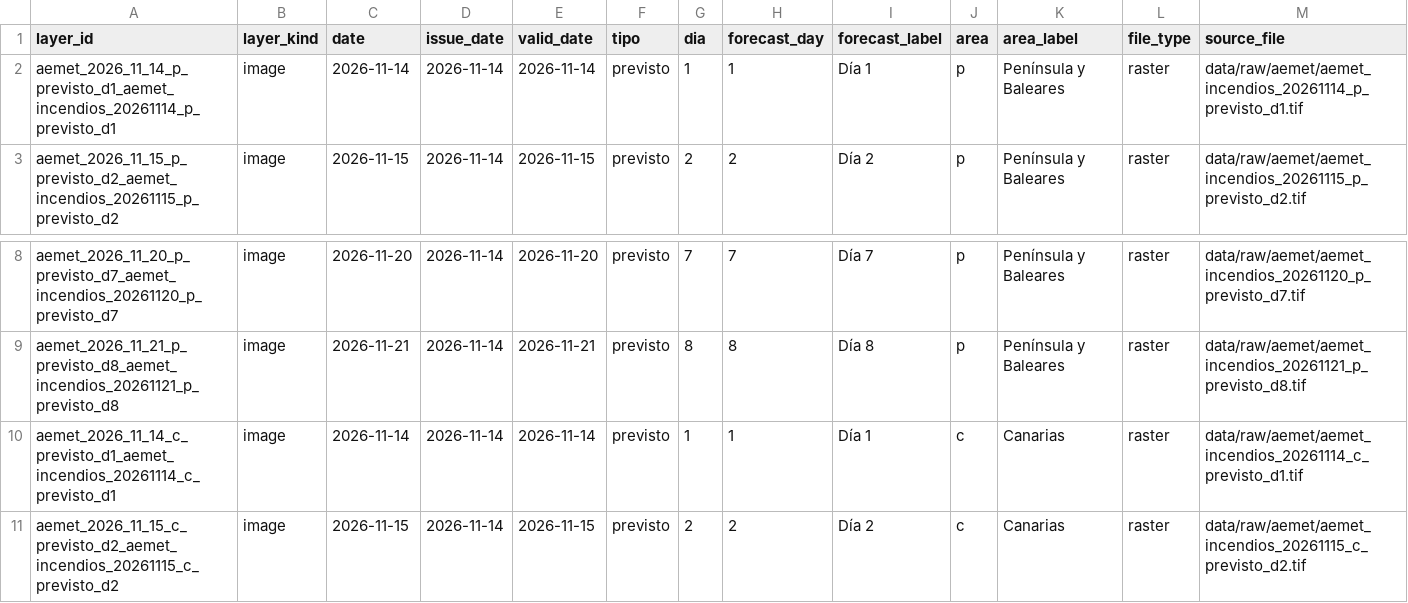
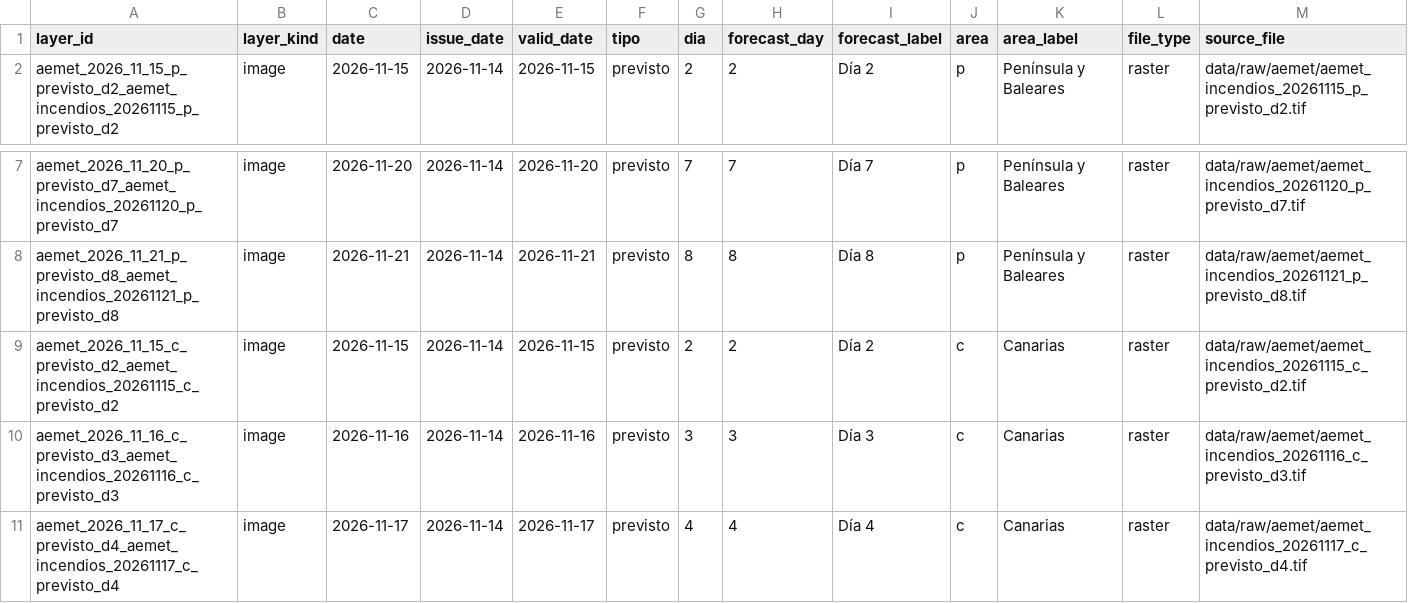
Before and after one commit to santiagomota/visor-fuego, a CSV file: assets/aemet/layers.csv, drawn as a sheet; only a part is shown, gaps mark what is left out; the shorter side is filled out with more unchanged rows; rows hold the shown columns only; the diff names each change by its address in the sheet, - before the commit and + after, or states it on an @@ line.

```diff
--- a/assets/aemet/layers.csv
+++ b/assets/aemet/layers.csv
-row 2: aemet_2026_11_14_p_previsto_d1_aemet_incendios_20261114_p_previsto_d1 | image | 2026-11-14 | 2026-11-14 | 2026-11-14 | previsto | 1 | 1 | Día 1 | p | Península y Baleares | raster | data/raw/aemet/aemet_incendios_20261114_p_previsto_d1.tif
-row 10: aemet_2026_11_14_c_previsto_d1_aemet_incendios_20261114_c_previsto_d1 | image | 2026-11-14 | 2026-11-14 | 2026-11-14 | previsto | 1 | 1 | Día 1 | c | Canarias | raster | data/raw/aemet/aemet_incendios_20261114_c_previsto_d1.tif
```
Also changed, not shown: assets/alerts/operational_alerts.csv, assets/firms/firms_active_fires.csv, 34 other files.
